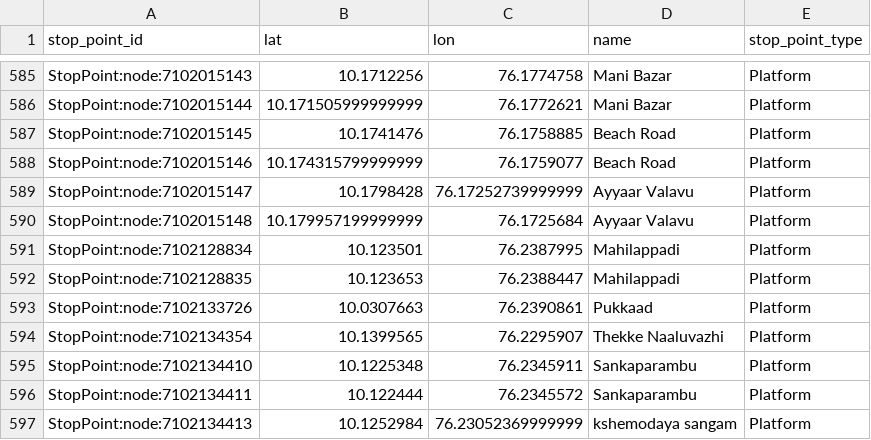
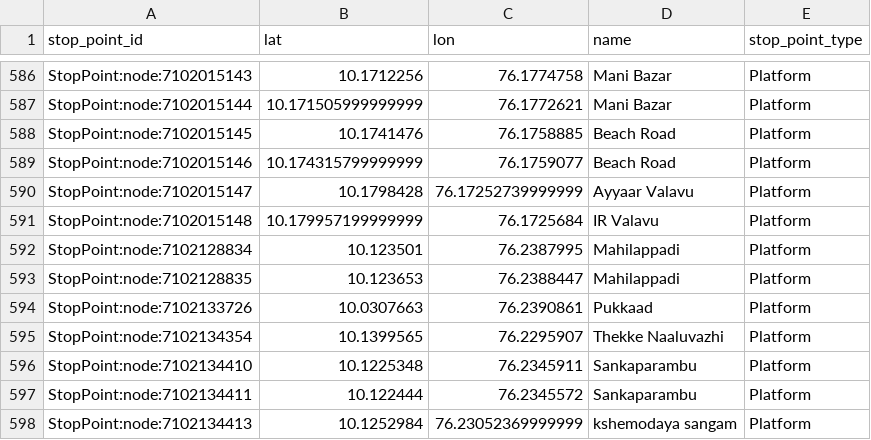
Before and after one commit to Jungle-Bus/KochiTransport_geom_ci, a CSV file: stops.csv, drawn as a sheet; only a part is shown, gaps mark what is left out; the diff covers the shown part only.

```diff
--- a/stops.csv
+++ b/stops.csv
@@ -589,3 +590,3 @@ StopPoint:node:7102015146,10.174315799999999,76.1759077,Beach Road,Platform
 StopPoint:node:7102015147,10.1798428,76.17252739999999,Ayyaar Valavu,Platform
-StopPoint:node:7102015148,10.179957199999999,76.1725684,Ayyaar Valavu,Platform
+StopPoint:node:7102015148,10.179957199999999,76.1725684,IR Valavu,Platform
 StopPoint:node:7102128834,10.123501,76.2387995,Mahilappadi,Platform
```
Also changed, not shown: 8 added rows and 13 edited cells elsewhere in this file, 2 other files.
